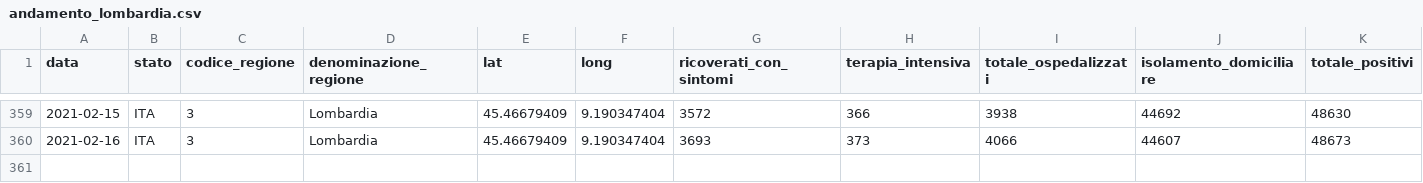
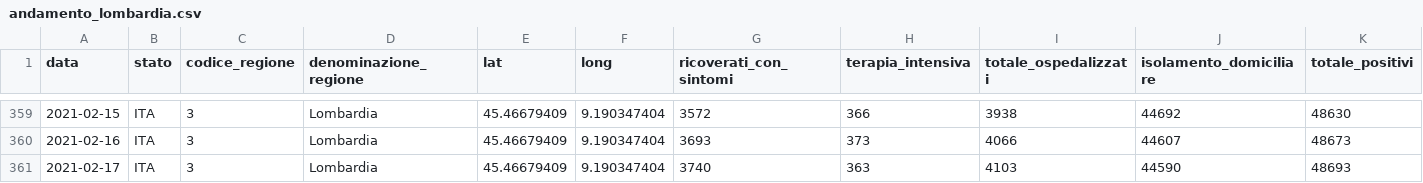
Before and after one commit to sergiocima/Report-COVID-19, a CSV file: andamento_lombardia.csv, drawn as a sheet; only a part is shown, gaps mark what is left out; rows hold the shown columns only; the diff names each change by its address in the sheet, - before the commit and + after, or states it on an @@ line.

```diff
--- a/andamento_lombardia.csv
+++ b/andamento_lombardia.csv
+row 361: 2021-02-17 | ITA | 3 | Lombardia | 45.46679409 | 9.190347404 | 3740 | 363 | 4103 | 44590 | 48693
```
Also changed, not shown: andamento-italia-no-lomb.csv, casi_province_lombardia.csv, 7 other files.
